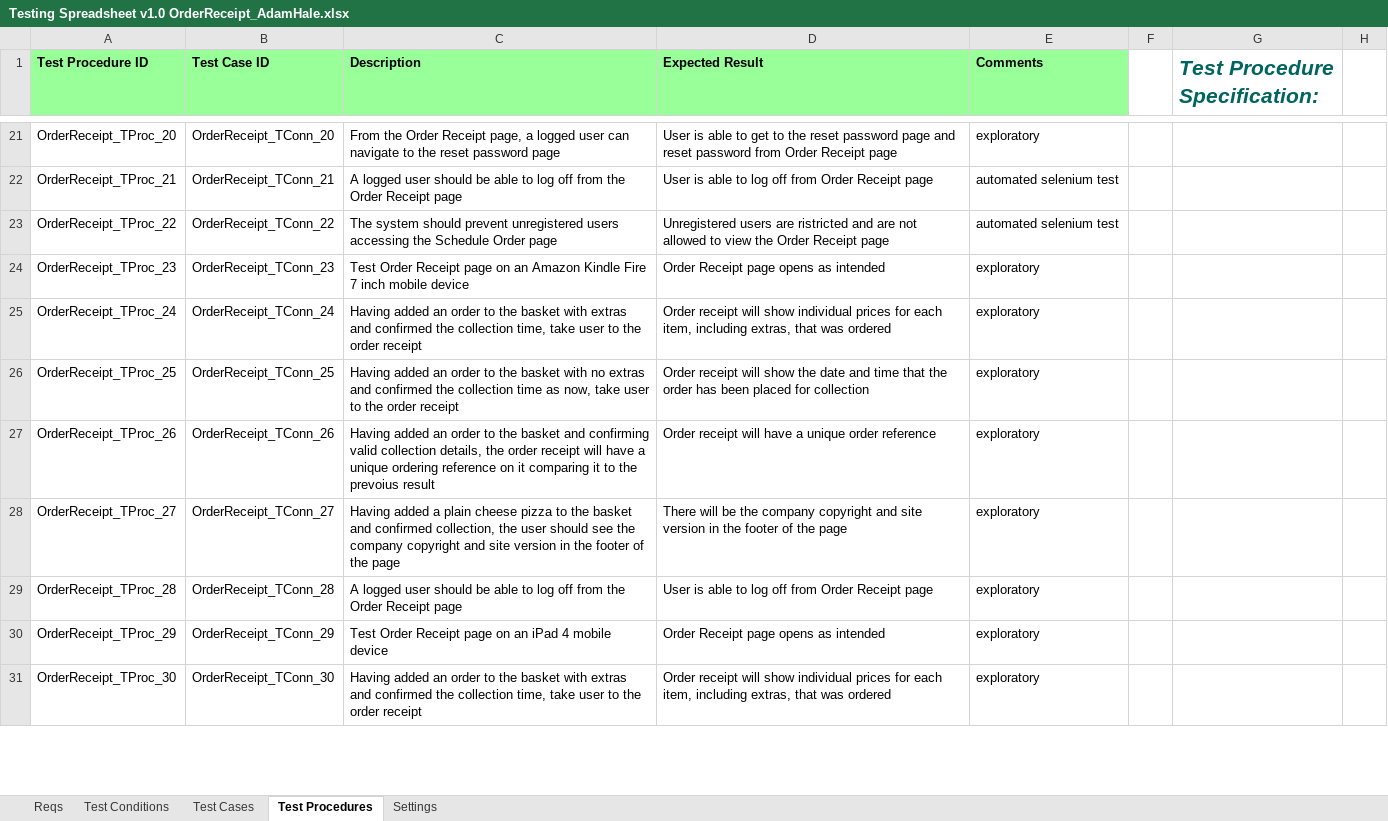
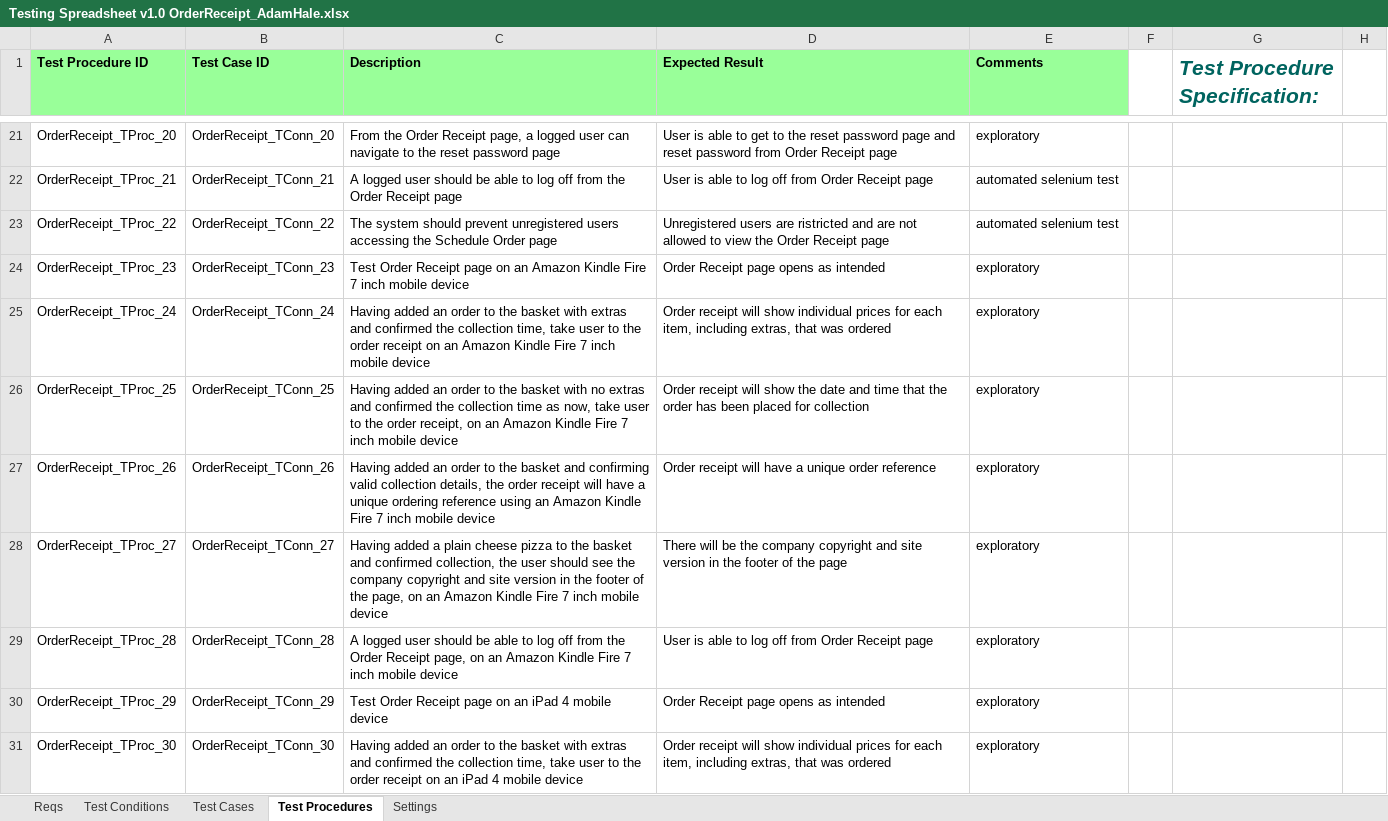
Before and after one commit to KevinOHare/Software-Testing-And-Verification, an Excel workbook: Testing Spreadsheet v1.0 OrderReceipt_AdamHale.xlsx, sheet Test Procedures, drawn as a sheet; only a part is shown, gaps mark what is left out; values as stored, in another font and other column widths than the file's, no borders; the diff covers the shown part only; the diff names each change by its address in the sheet, - before the commit and + after, or states it on an @@ line.

```diff
--- a/Testing Spreadsheet v1.0 OrderReceipt_AdamHale.xlsx (sheet Test Procedures)
+++ b/Testing Spreadsheet v1.0 OrderReceipt_AdamHale.xlsx (sheet Test Procedures)
-C25 (Description): …order receipt
+C25 (Description): …order receipt on an Amazon Kindle Fire 7 inch mobile device
-C26 (Description): …the order receipt
+C26 (Description): …the order receipt, on an Amazon Kindle Fire 7 inch mobile device
-C27 (Description): …ordering reference on it comparing it to the prevoius result
+C27 (Description): …ordering reference using an Amazon Kindle Fire 7 inch mobile device
-C28 (Description): …of the page
+C28 (Description): …of the page, on an Amazon Kindle Fire 7 inch mobile device
-C29 (Description): …Order Receipt page
+C29 (Description): …Order Receipt page, on an Amazon Kindle Fire 7 inch mobile device
-C31 (Description): …order receipt
+C31 (Description): …order receipt on an iPad 4 mobile device
```
Also changed, not shown: 19 edited cells elsewhere in this sheet, sheet Test Conditions, sheet Test Cases, 1 other file.
